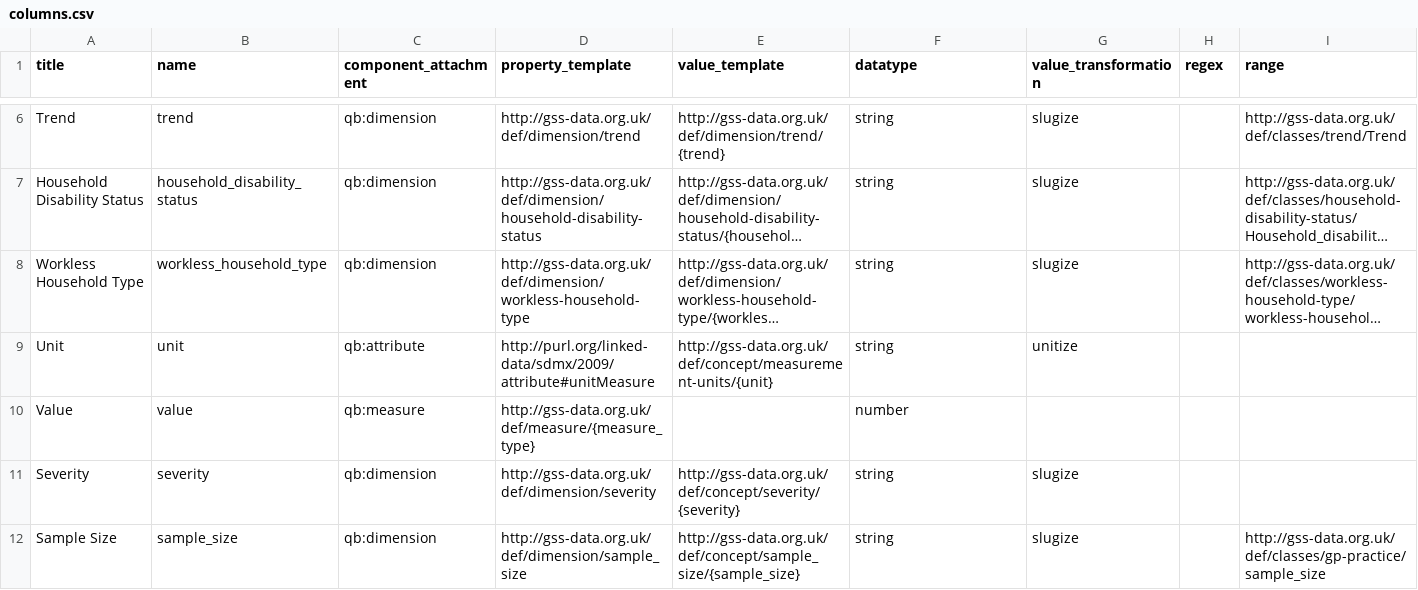
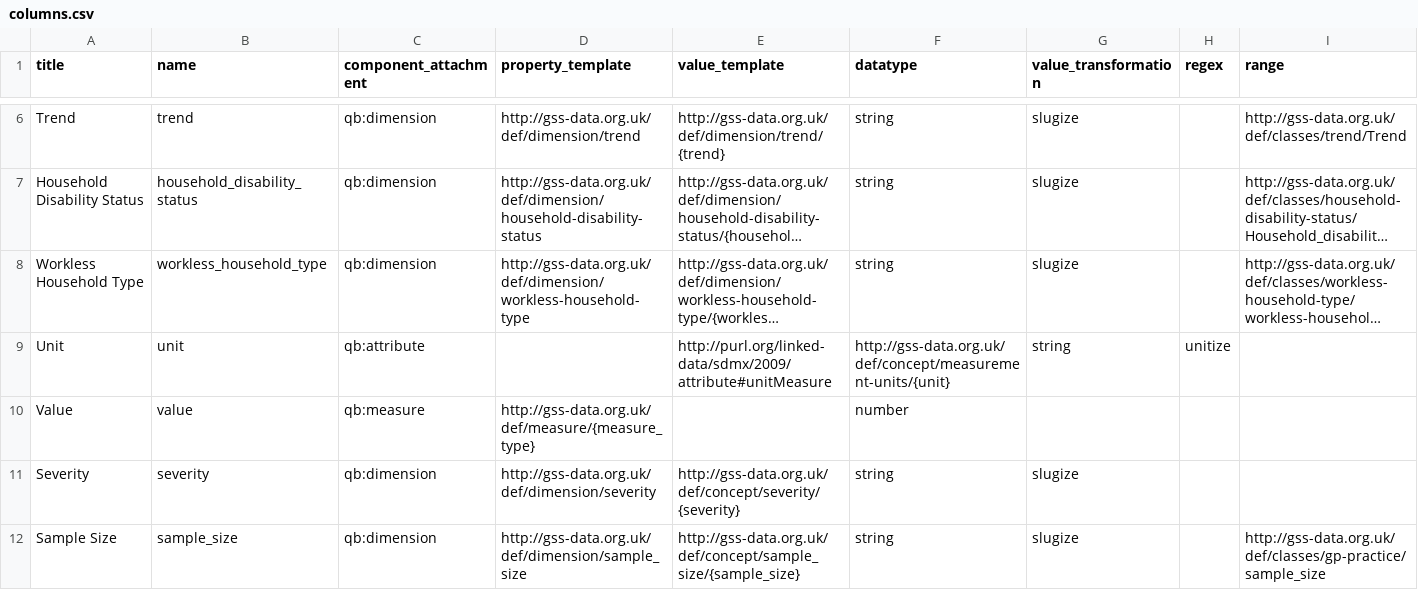
Before and after one commit to GSS-Cogs/family-disability, a CSV file: reference/columns.csv, drawn as a sheet; only a part is shown, gaps mark what is left out; long unchanged cells end in …; the diff names each change by its address in the sheet, - before the commit and + after, or states it on an @@ line.

Commit message:
Update columns.csv

```diff
--- a/reference/columns.csv
+++ b/reference/columns.csv
-D9 (property_template): http://purl.org/linked-data/sdmx/2009/attribute#unitMeasure
+D9 (property_template): (empty)
-E9 (value_template): http://gss-data.org.uk/def/concept/measurement-units/{unit}
+E9 (value_template): http://purl.org/linked-data/sdmx/2009/attribute#unitMeasure
-F9 (datatype): string
+F9 (datatype): http://gss-data.org.uk/def/concept/measurement-units/{unit}
-G9 (value_transformation): unitize
+G9 (value_transformation): string
-H9 (regex): (empty)
+H9 (regex): unitize
```
